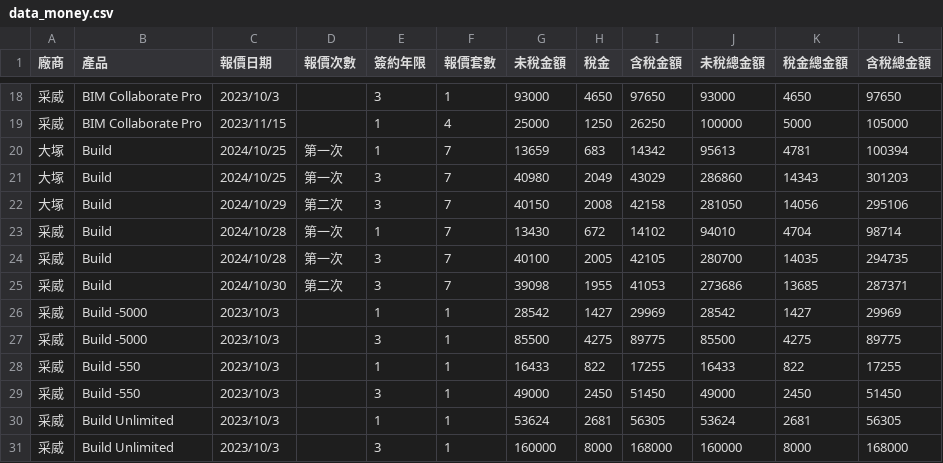
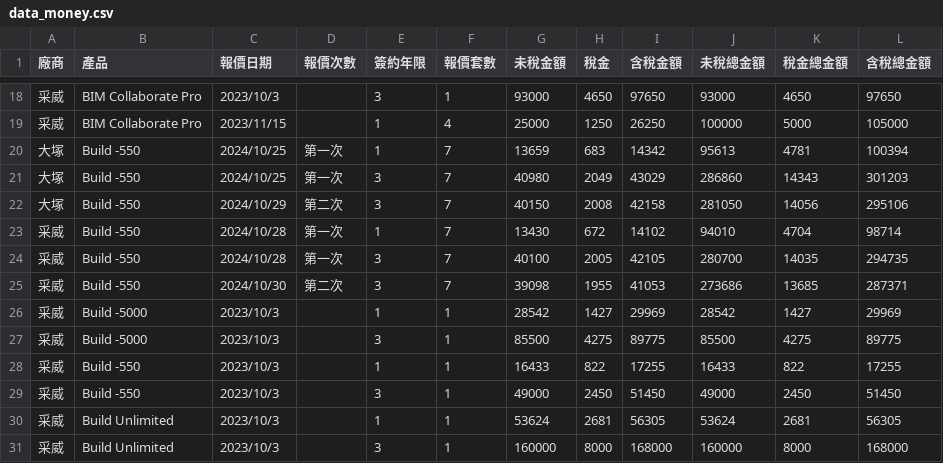
Before and after one commit to Chen-Nan-Xuan/streamlit, a CSV file: data_money.csv, drawn as a sheet; only a part is shown, gaps mark what is left out.

Commit message:
Add files via upload

```diff
--- a/data_money.csv
+++ b/data_money.csv
@@ -19,8 +19,8 @@
 采威,BIM Collaborate Pro,2023/11/15,,1,4,25000,1250,26250,100000,5000,105000
-大塚,Build,2024/10/25,第一次,1,7,13659,683,14342,95613,4781,100394
-大塚,Build,2024/10/25,第一次,3,7,40980,2049,43029,286860,14343,301203
-大塚,Build,2024/10/29,第二次,3,7,40150,2008,42158,281050,14056,295106
-采威,Build,2024/10/28,第一次,1,7,13430,672,14102,94010,4704,98714
-采威,Build,2024/10/28,第一次,3,7,40100,2005,42105,280700,14035,294735
-采威,Build,2024/10/30,第二次,3,7,39098,1955,41053,273686,13685,287371
+大塚,Build -550,2024/10/25,第一次,1,7,13659,683,14342,95613,4781,100394
+大塚,Build -550,2024/10/25,第一次,3,7,40980,2049,43029,286860,14343,301203
+大塚,Build -550,2024/10/29,第二次,3,7,40150,2008,42158,281050,14056,295106
+采威,Build -550,2024/10/28,第一次,1,7,13430,672,14102,94010,4704,98714
+采威,Build -550,2024/10/28,第一次,3,7,40100,2005,42105,280700,14035,294735
+采威,Build -550,2024/10/30,第二次,3,7,39098,1955,41053,273686,13685,287371
 采威,Build -5000,2023/10/3,,1,1,28542,1427,29969,28542,1427,29969
```
